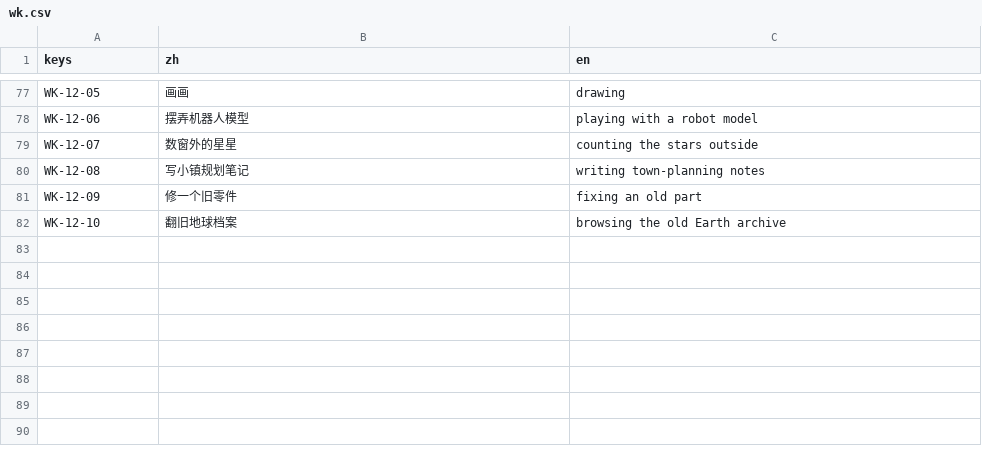
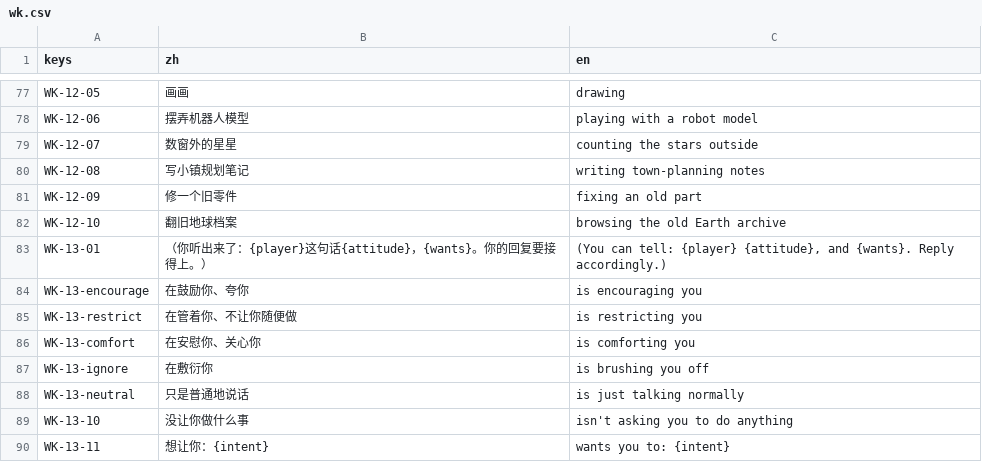
Before and after one commit to yijiuxia/to-you-tomorrow, a CSV file: text/wk.csv, drawn as a sheet; only a part is shown, gaps mark what is left out; the diff names each change by its address in the sheet, - before the commit and + after, or states it on an @@ line.

```diff
--- a/text/wk.csv
+++ b/text/wk.csv
+row 83: WK-13-01 | （你听出来了：{player}这句话{attitude}，{wants}。你的回复要接得上。） | (You can tell: {player} {attitude}, and {wants}. Reply accordingly.)
+row 84: WK-13-encourage | 在鼓励你、夸你 | is encouraging you
+row 85: WK-13-restrict | 在管着你、不让你随便做 | is restricting you
+row 86: WK-13-comfort | 在安慰你、关心你 | is comforting you
+row 87: WK-13-ignore | 在敷衍你 | is brushing you off
+row 88: WK-13-neutral | 只是普通地说话 | is just talking normally
+row 89: WK-13-10 | 没让你做什么事 | isn't asking you to do anything
+row 90: WK-13-11 | 想让你：{intent} | wants you to: {intent}
```
Also changed, not shown: data/balance.csv, 15 other files.
